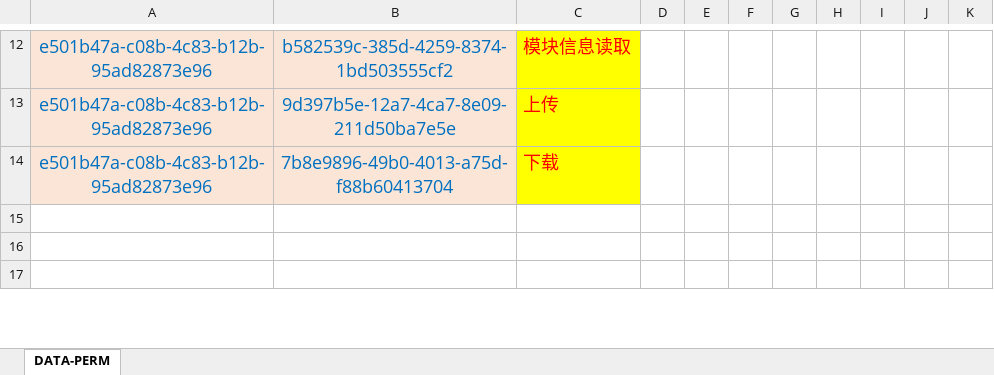
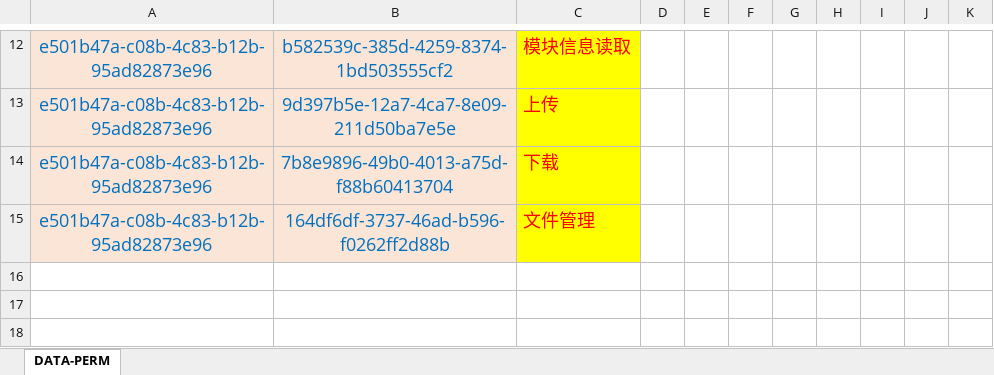
Before and after one commit to silentbalanceyh/vertx-zero, an Excel workbook: vertx-pin/zero-ambient/src/main/resources/plugin/ambient/oob/role/ADMIN.SUPER/falcon.app.xlsx, sheet DATA-PERM, drawn as a sheet; only a part is shown, gaps mark what is left out; values as stored, in another font and other column widths than the file's, no borders; the diff names each change by its address in the sheet, - before the commit and + after, or states it on an @@ line.

```diff
--- a/vertx-pin/zero-ambient/src/main/resources/plugin/ambient/oob/role/ADMIN.SUPER/falcon.app.xlsx (sheet DATA-PERM)
+++ b/vertx-pin/zero-ambient/src/main/resources/plugin/ambient/oob/role/ADMIN.SUPER/falcon.app.xlsx (sheet DATA-PERM)
+row 15: e501b47a-c08b-4c83-b12b-95ad82873e96 | 164df6df-3737-46ad-b596-f0262ff2d88b | 文件管理
```
Also changed, not shown: vertx-pin/zero-ambient/src/main/resources/plugin/ambient/oob/cab/ambient.app.xlsx, 16 other files.
